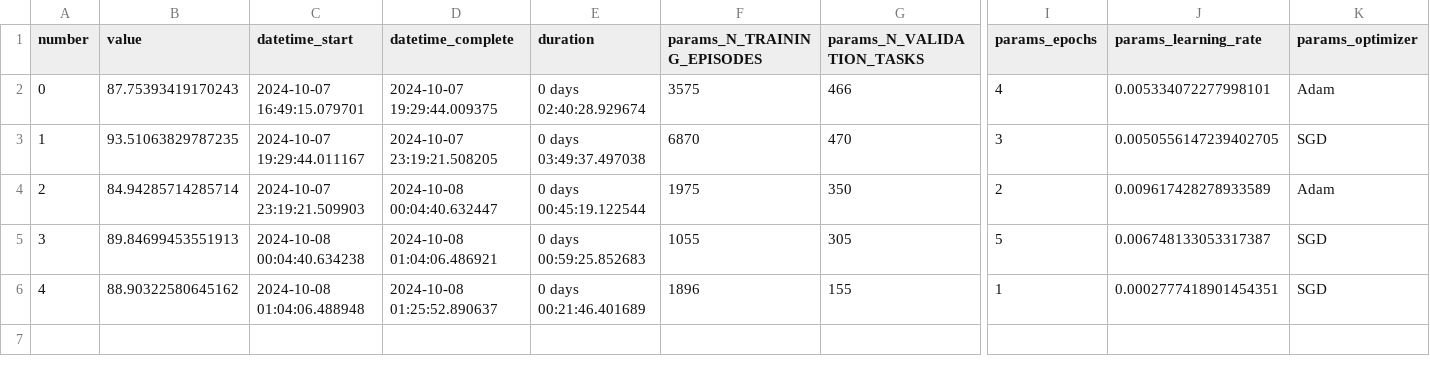
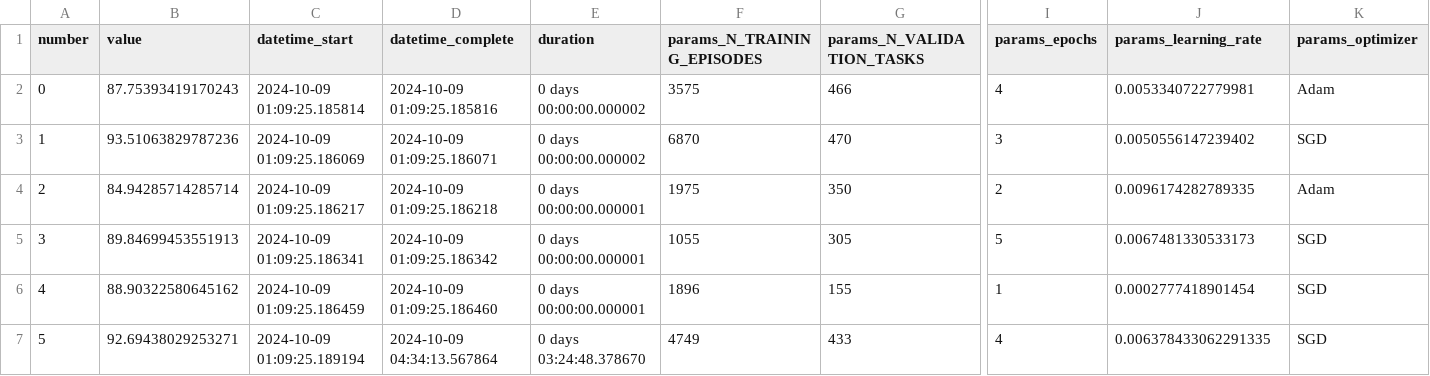
Before and after one commit to wildandr/optuna-databases, a CSV file: optuna_results.csv, drawn as a sheet; only a part is shown, gaps mark what is left out; rows hold the shown columns only; the diff names each change by its address in the sheet, - before the commit and + after, or states it on an @@ line.

Commit message:
commit

```diff
--- a/optuna_results.csv
+++ b/optuna_results.csv
-C2 (datetime_start): 2024-10-07 16:49:15.079701
+C2 (datetime_start): 2024-10-09 01:09:25.185814
-D2 (datetime_complete): 2024-10-07 19:29:44.009375
+D2 (datetime_complete): 2024-10-09 01:09:25.185816
-E2 (duration): 0 days 02:40:28.929674
+E2 (duration): 0 days 00:00:00.000002
-J2 (params_learning_rate): 0.005334072277998101
+J2 (params_learning_rate): 0.0053340722779981
-B3 (value): 93.51063829787235
+B3 (value): 93.51063829787236
-C3 (datetime_start): 2024-10-07 19:29:44.011167
+C3 (datetime_start): 2024-10-09 01:09:25.186069
-D3 (datetime_complete): 2024-10-07 23:19:21.508205
+D3 (datetime_complete): 2024-10-09 01:09:25.186071
-E3 (duration): 0 days 03:49:37.497038
+E3 (duration): 0 days 00:00:00.000002
-J3 (params_learning_rate): 0.0050556147239402705
+J3 (params_learning_rate): 0.0050556147239402
-C4 (datetime_start): 2024-10-07 23:19:21.509903
+C4 (datetime_start): 2024-10-09 01:09:25.186217
-D4 (datetime_complete): 2024-10-08 00:04:40.632447
+D4 (datetime_complete): 2024-10-09 01:09:25.186218
-E4 (duration): 0 days 00:45:19.122544
+E4 (duration): 0 days 00:00:00.000001
-J4 (params_learning_rate): 0.009617428278933589
+J4 (params_learning_rate): 0.0096174282789335
-C5 (datetime_start): 2024-10-08 00:04:40.634238
+C5 (datetime_start): 2024-10-09 01:09:25.186341
-D5 (datetime_complete): 2024-10-08 01:04:06.486921
+D5 (datetime_complete): 2024-10-09 01:09:25.186342
-E5 (duration): 0 days 00:59:25.852683
+E5 (duration): 0 days 00:00:00.000001
-J5 (params_learning_rate): 0.006748133053317387
+J5 (params_learning_rate): 0.0067481330533173
-C6 (datetime_start): 2024-10-08 01:04:06.488948
+C6 (datetime_start): 2024-10-09 01:09:25.186459
-D6 (datetime_complete): 2024-10-08 01:25:52.890637
+D6 (datetime_complete): 2024-10-09 01:09:25.186460
-E6 (duration): 0 days 00:21:46.401689
+E6 (duration): 0 days 00:00:00.000001
-J6 (params_learning_rate): 0.0002777418901454351
+J6 (params_learning_rate): 0.0002777418901454
+row 7: 5 | 92.69438029253271 | 2024-10-09 01:09:25.189194 | 2024-10-09 04:34:13.567864 | 0 days 03:24:48.378670 | 4749 | 433 | 4 | 0.006378433062291335 | SGD
```
